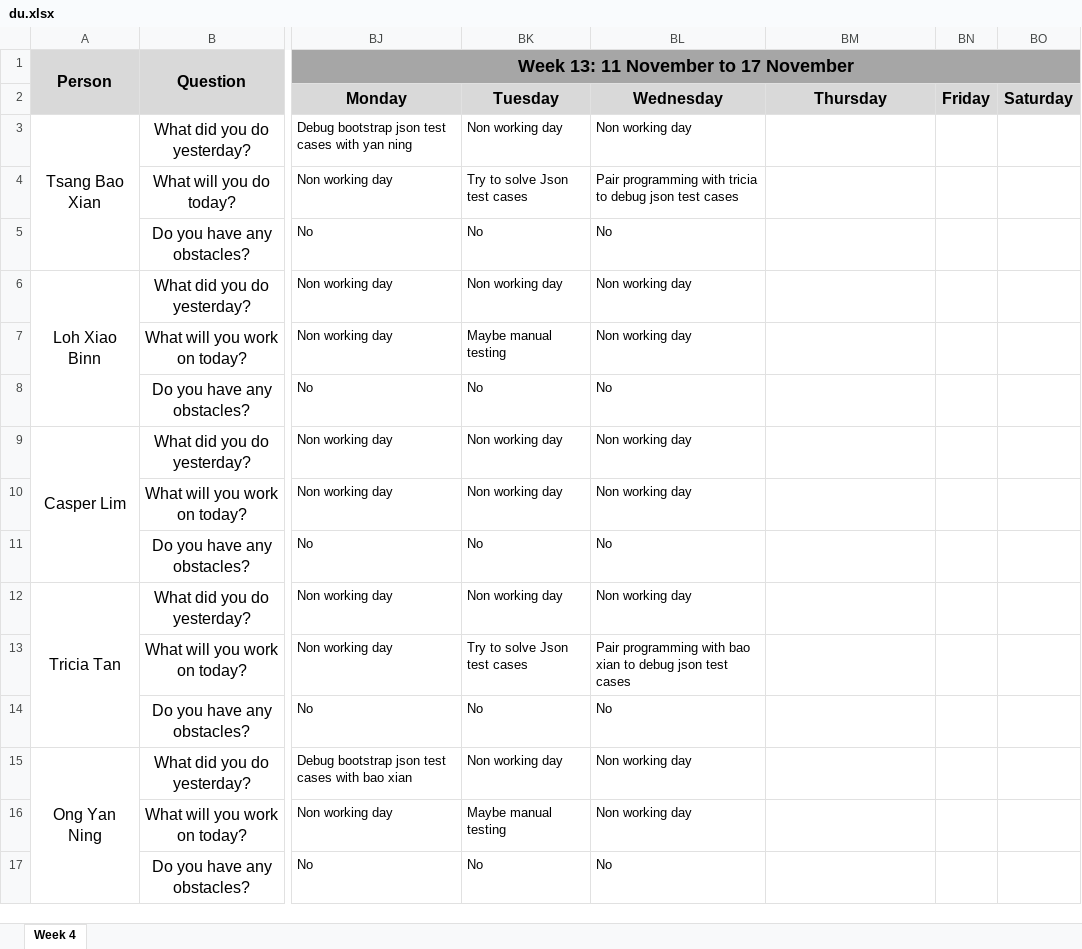
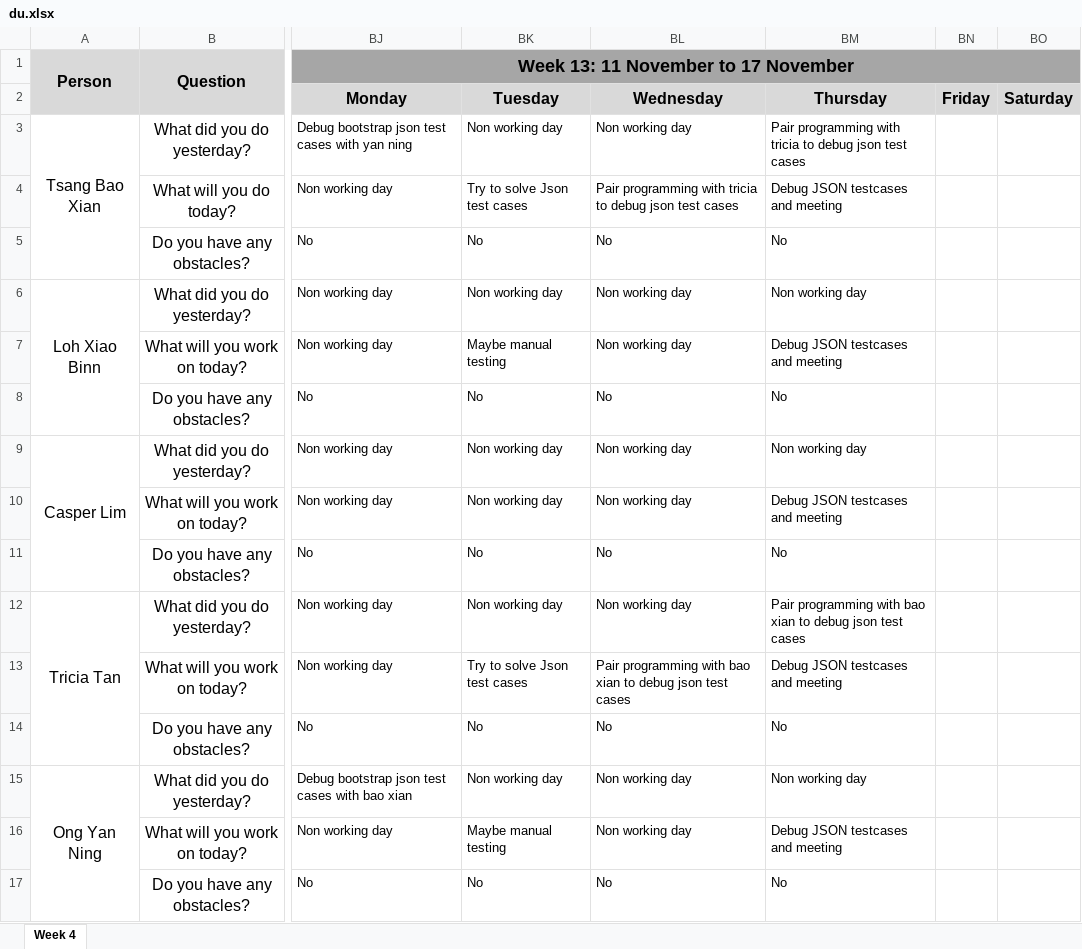
Before and after one commit to xbloh/Online-Course-Bidding-System-, an Excel workbook: metrics/du.xlsx, sheet Week 4, drawn as a sheet; only a part is shown, gaps mark what is left out; values as stored, in another font and other column widths than the file's, no borders; the diff names each change by its address in the sheet, - before the commit and + after, or states it on an @@ line.

Commit message:
14-11-2019 Daily Update
DU for thursday

```diff
--- a/metrics/du.xlsx (sheet Week 4)
+++ b/metrics/du.xlsx (sheet Week 4)
-BM3: (empty)
+BM3: Pair programming with tricia to debug json test cases
-BM4: (empty)
+BM4: Debug JSON testcases and meeting
-BM5: (empty)
+BM5: No
-BM6: (empty)
+BM6: Non working day
-BM7: (empty)
+BM7: Debug JSON testcases and meeting
-BM8: (empty)
+BM8: No
-BM9: (empty)
+BM9: Non working day
-BM10: (empty)
+BM10: Debug JSON testcases and meeting
-BM11: (empty)
+BM11: No
-BM12: (empty)
+BM12: Pair programming with bao xian to debug json test cases
-BM13: (empty)
+BM13: Debug JSON testcases and meeting
-BM14: (empty)
+BM14: No
-BM15: (empty)
+BM15: Non working day
-BM16: (empty)
+BM16: Debug JSON testcases and meeting
-BM17: (empty)
+BM17: No
```
